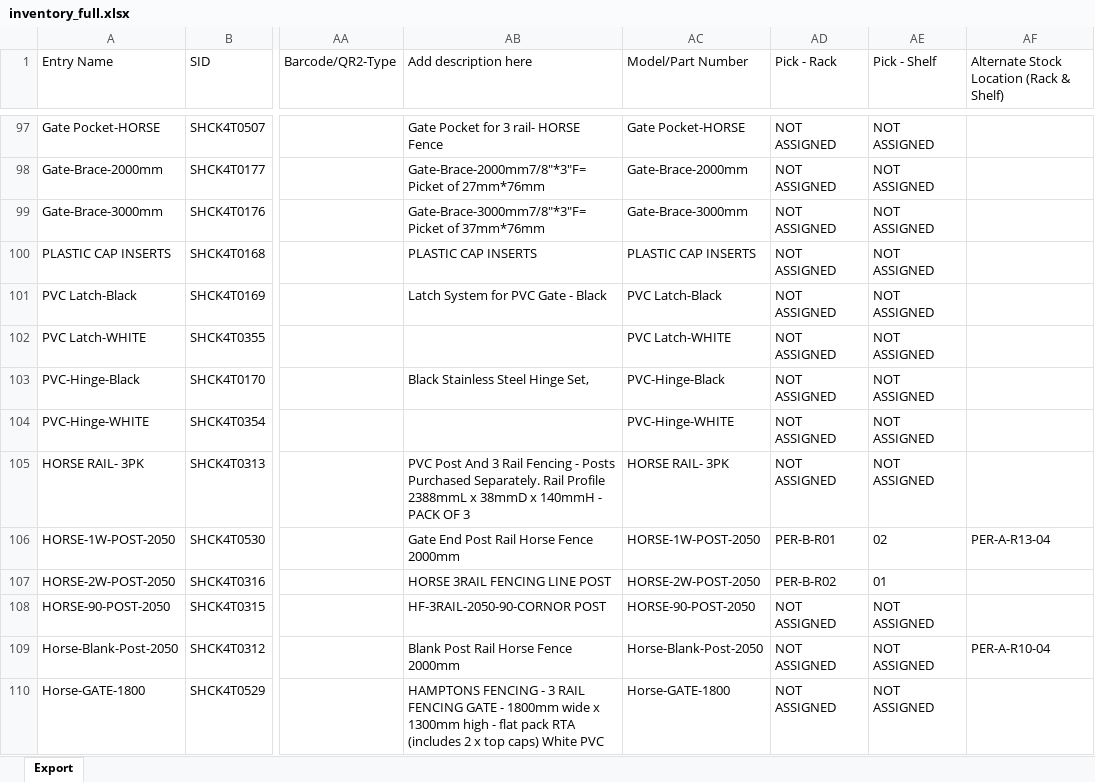
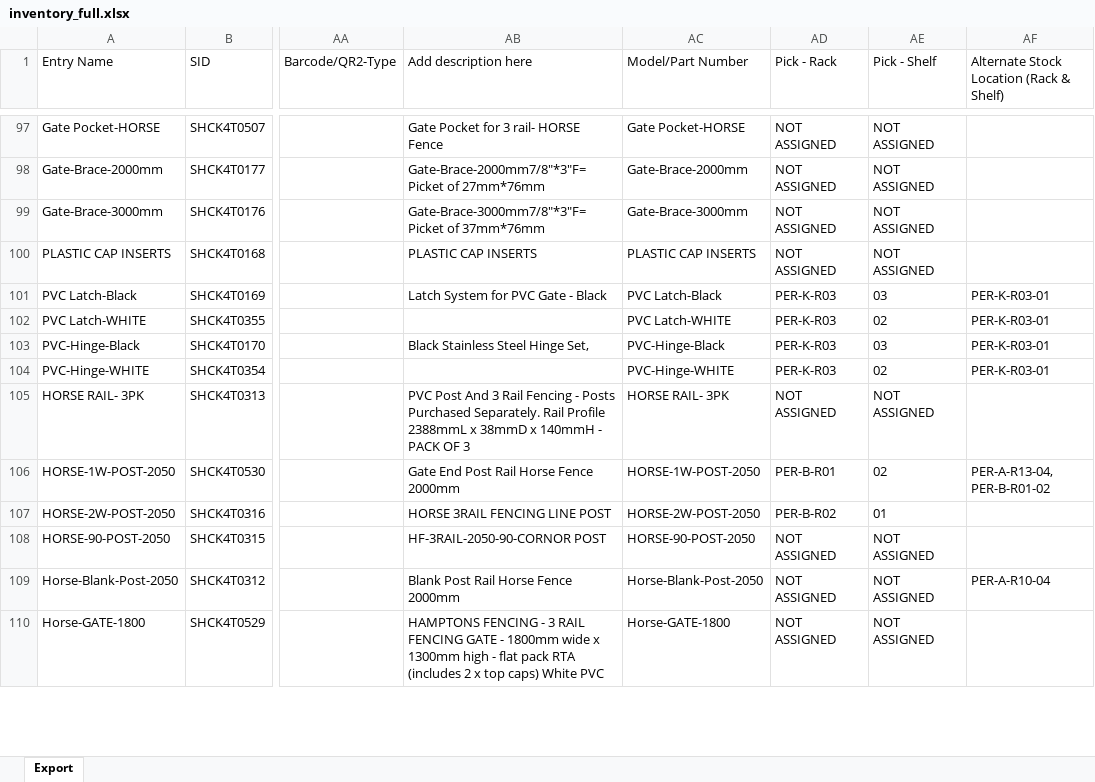
Before and after one commit to brewbits/twf, an Excel workbook: inventory_full.xlsx, sheet Export, drawn as a sheet; only a part is shown, gaps mark what is left out; values as stored, in another font and other column widths than the file's, no borders; the diff covers the shown part only; the diff names each change by its address in the sheet, - before the commit and + after, or states it on an @@ line.

```diff
--- a/inventory_full.xlsx (sheet Export)
+++ b/inventory_full.xlsx (sheet Export)
-AD101:AD104 (Pick - Rack): NOT ASSIGNED
+AD101:AD104 (Pick - Rack): PER-K-R03
-AE101 (Pick - Shelf): NOT ASSIGNED
+AE101 (Pick - Shelf): 03
-AF101:AF104: (empty)
+AF101:AF104: PER-K-R03-01
-AE102 (Pick - Shelf): NOT ASSIGNED
+AE102 (Pick - Shelf): 02
-AE103 (Pick - Shelf): NOT ASSIGNED
+AE103 (Pick - Shelf): 03
-AE104 (Pick - Shelf): NOT ASSIGNED
+AE104 (Pick - Shelf): 02
-AF106: PER-A-R13-04
+AF106: PER-A-R13-04, PER-B-R01-02
```
Also changed, not shown: 111 edited cells elsewhere in this sheet.
